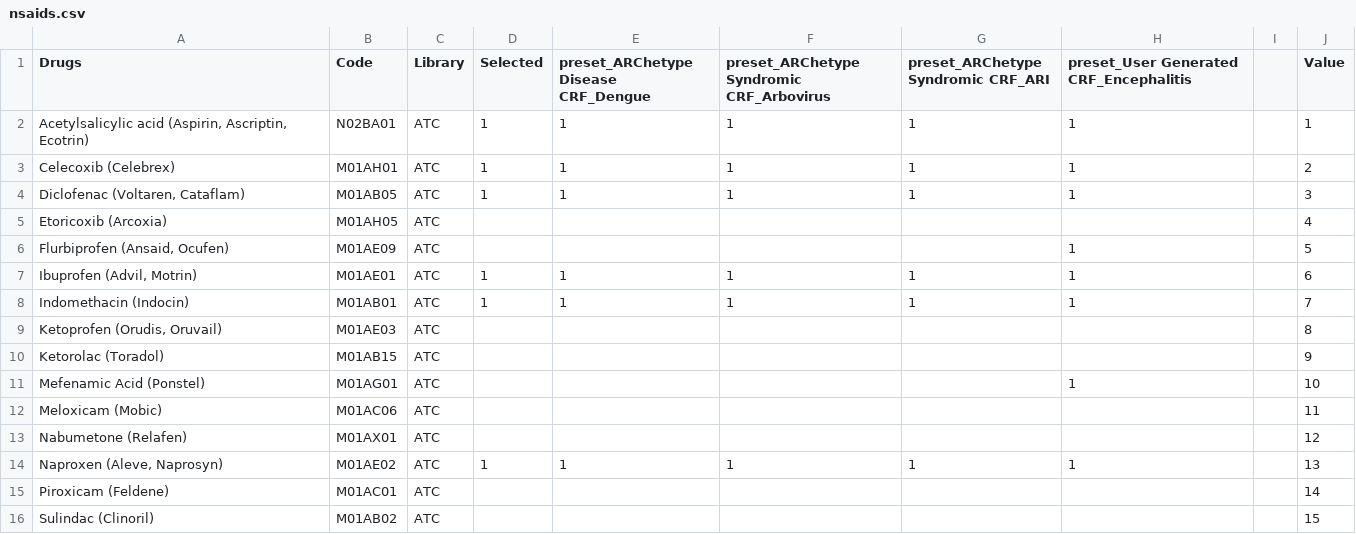
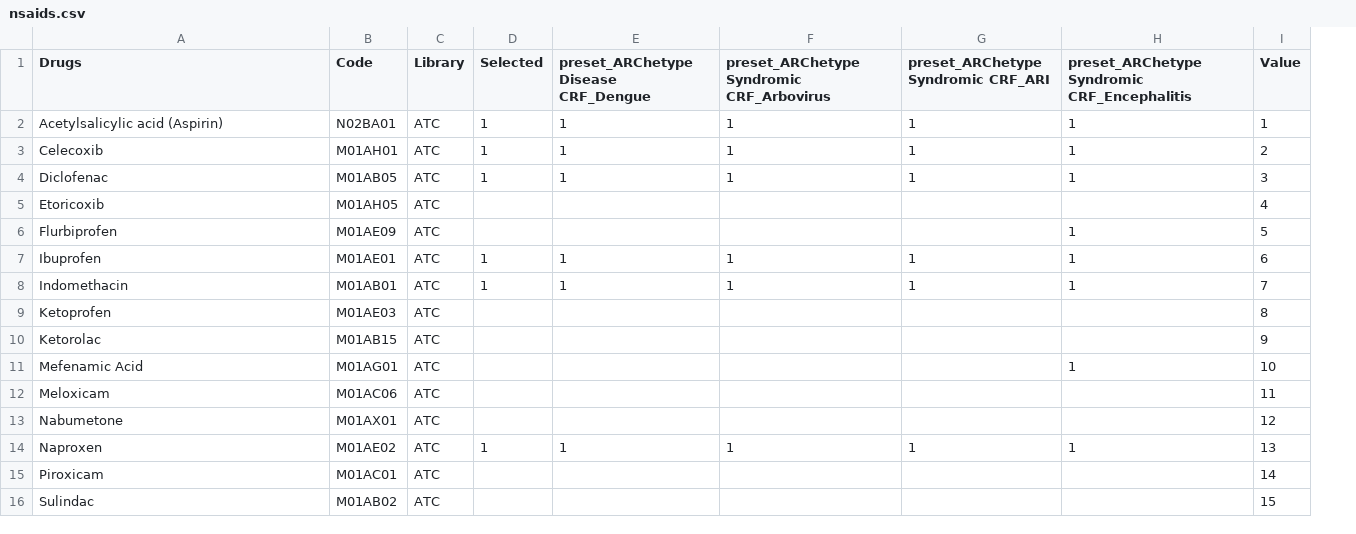
Before and after one commit to ISARICResearch/ARC, a CSV file: Lists/drugs/nsaids.csv, drawn as a sheet; the diff names each change by its address in the sheet, - before the commit and + after, or states it on an @@ line.

```diff
--- a/Lists/drugs/nsaids.csv
+++ b/Lists/drugs/nsaids.csv
-column I, empty
-H1: preset_User Generated CRF_Encephalitis
+H1: preset_ARChetype Syndromic CRF_Encephalitis
-A2 (Drugs): Acetylsalicylic acid (Aspirin, Ascriptin, Ecotrin)
+A2 (Drugs): Acetylsalicylic acid (Aspirin)
-A3 (Drugs): Celecoxib (Celebrex)
+A3 (Drugs): Celecoxib
-A4 (Drugs): Diclofenac (Voltaren, Cataflam)
+A4 (Drugs): Diclofenac
-A5 (Drugs): Etoricoxib (Arcoxia)
+A5 (Drugs): Etoricoxib
-A6 (Drugs): Flurbiprofen (Ansaid, Ocufen)
+A6 (Drugs): Flurbiprofen
-A7 (Drugs): Ibuprofen (Advil, Motrin)
+A7 (Drugs): Ibuprofen
-A8 (Drugs): Indomethacin (Indocin)
+A8 (Drugs): Indomethacin
-A9 (Drugs): Ketoprofen (Orudis, Oruvail)
+A9 (Drugs): Ketoprofen
-A10 (Drugs): Ketorolac (Toradol)
+A10 (Drugs): Ketorolac
-A11 (Drugs): Mefenamic Acid (Ponstel)
+A11 (Drugs): Mefenamic Acid
-A12 (Drugs): Meloxicam (Mobic)
+A12 (Drugs): Meloxicam
-A13 (Drugs): Nabumetone (Relafen)
+A13 (Drugs): Nabumetone
-A14 (Drugs): Naproxen (Aleve, Naprosyn)
+A14 (Drugs): Naproxen
-A15 (Drugs): Piroxicam (Feldene)
+A15 (Drugs): Piroxicam
-A16 (Drugs): Sulindac (Clinoril)
+A16 (Drugs): Sulindac
```
Also changed, not shown: Lists/drugs/Anticoagulant.csv, 6 other files.
